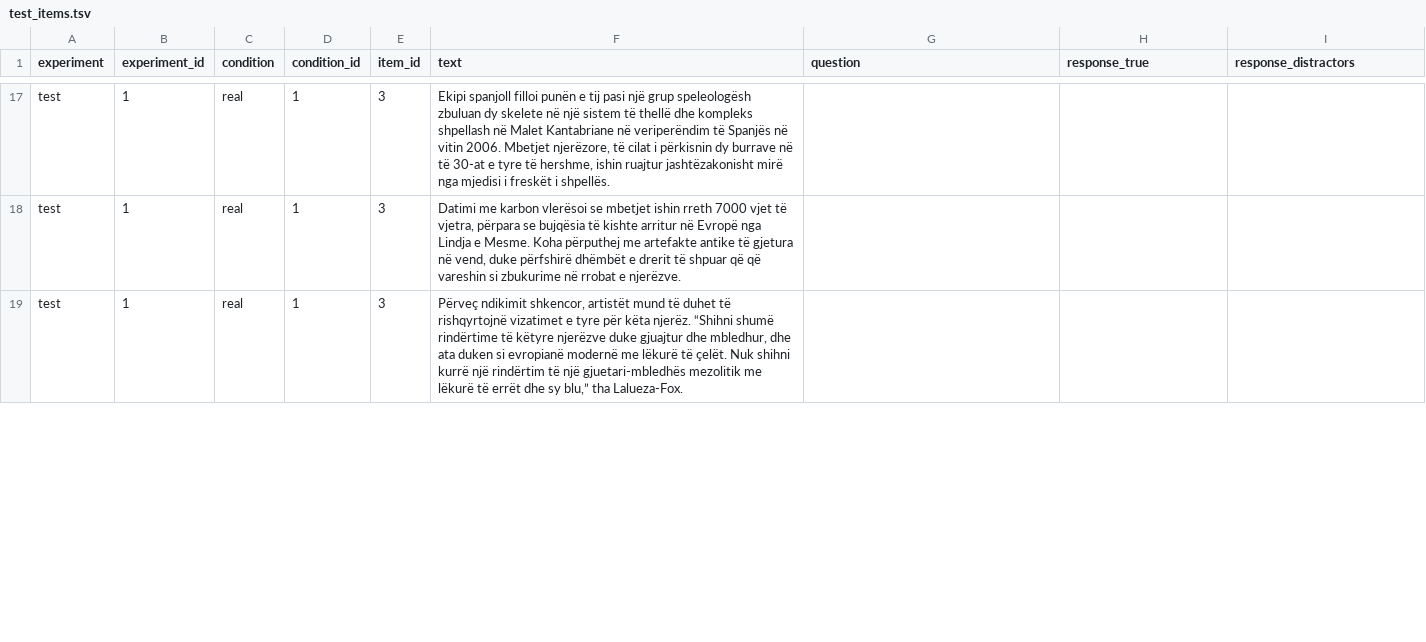
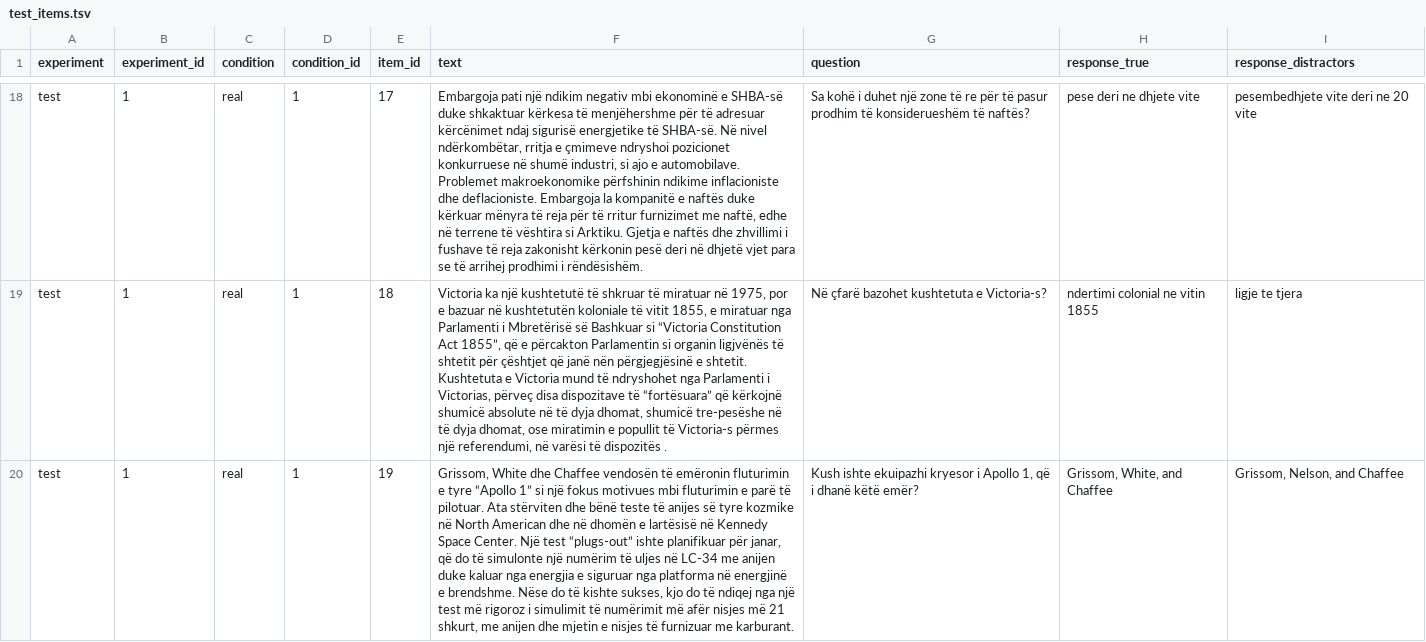
Before and after one commit to amina-crypto/Mouse-Tracking-for-Albanian-Experiment-, a TSV file: trials/test_items.tsv, drawn as a sheet; only a part is shown, gaps mark what is left out; addresses are those after the commit; the diff covers the shown part only; the diff names each change by its address in the sheet, - before the commit and + after, or states it on an @@ line.

Commit message:
Updated Albanian test items with Normla Reading and Information Seeking task from experiment in WbQamGazer files

```diff
--- a/trials/test_items.tsv
+++ b/trials/test_items.tsv
-E18 (item_id): 3
+E18 (item_id): 17
-F18 (text): Ekipi spanjoll filloi punën e tij pasi një grup speleologësh zbuluan dy skelete në një sistem të thellë dhe kompleks shpellash në Malet Kantabriane në veriperëndim të Spanjës në vitin 2006. Mbetjet njerëzore, të cilat i përkisnin dy burrave në të 30-at e tyre të hershme, ishin ruajtur jashtëzakonisht mirë nga mjedisi i freskët i shpellës.
+F18 (text): Embargoja pati një ndikim negativ mbi ekonominë e SHBA-së duke shkaktuar kërkesa të menjëhershme për të adresuar kërcënimet ndaj sigurisë energjetike të SHBA-së. Në nivel ndërkombëtar, rritja e çmimeve ndryshoi pozicionet konkurruese në shumë industri, si ajo e automobilave. Problemet makroekonomike përfshinin ndikime inflacioniste dhe deflacioniste. Embargoja la kompanitë e naftës duke kërkuar mënyra të reja për të rritur furnizimet me naftë, edhe në terrene të vështira si Arktiku. Gjetja e naftës dhe zhvillimi i fushave të reja zakonisht kërkonin pesë deri në dhjetë vjet para se të arrihej prodhimi i rëndësishëm.
-G18 (question): (empty)
+G18 (question): Sa kohë i duhet një zone të re për të pasur prodhim të konsiderueshëm të naftës?
-H18 (response_true): (empty)
+H18 (response_true): pese deri ne dhjete vite
-I18 (response_distractors): (empty)
+I18 (response_distractors): pesembedhjete vite deri ne 20 vite
-E19 (item_id): 3
+E19 (item_id): 18
-F19 (text): Datimi me karbon vlerësoi se mbetjet ishin rreth 7000 vjet të vjetra, përpara se bujqësia të kishte arritur në Evropë nga Lindja e Mesme. Koha përputhej me artefakte antike të gjetura në vend, duke përfshirë dhëmbët e drerit të shpuar që që vareshin si zbukurime në rrobat e njerëzve.
+F19 (text): Victoria ka një kushtetutë të shkruar të miratuar në 1975, por e bazuar në kushtetutën koloniale të vitit 1855, e miratuar nga Parlamenti i Mbretërisë së Bashkuar si “Victoria Constitution Act 1855”, që e përcakton Parlamentin si organin ligjvënës të shtetit për çështjet që janë nën përgjegjësinë e shtetit. Kushtetuta e Victoria mund të ndryshohet nga Parlamenti i Victorias, përveç disa dispozitave të “fortësuara” që kërkojnë shumicë absolute në të dyja dhomat, shumicë tre-pesëshe në të dyja dhomat, ose miratimin e popullit të Victoria-s përmes një referendumi, në varësi të dispozitës .
-G19 (question): (empty)
+G19 (question): Në çfarë bazohet kushtetuta e Victoria-s?
-H19 (response_true): (empty)
+H19 (response_true): ndertimi colonial ne vitin 1855
-I19 (response_distractors): (empty)
+I19 (response_distractors): ligje te tjera
-E20 (item_id): 3
+E20 (item_id): 19
-F20 (text): Përveç ndikimit shkencor, artistët mund të duhet të rishqyrtojnë vizatimet e tyre për këta njerëz. “Shihni shumë rindërtime të këtyre njerëzve duke gjuajtur dhe mbledhur, dhe ata duken si evropianë modernë me lëkurë të çelët. Nuk shihni kurrë një rindërtim të një gjuetari-mbledhës mezolitik me lëkurë të errët dhe sy blu,” tha Lalueza-Fox.
+F20 (text): Grissom, White dhe Chaffee vendosën të emëronin fluturimin e tyre “Apollo 1” si një fokus motivues mbi fluturimin e parë të pilotuar. Ata stërviten dhe bënë teste të anijes së tyre kozmike në North American dhe në dhomën e lartësisë në Kennedy Space Center. Një test “plugs-out” ishte planifikuar për janar, që do të simulonte një numërim të uljes në LC-34 me anijen duke kaluar nga energjia e siguruar nga platforma në energjinë e brendshme. Nëse do të kishte sukses, kjo do të ndiqej nga një test më rigoroz i simulimit të numërimit më afër nisjes më 21 shkurt, me anijen dhe mjetin e nisjes të furnizuar me karburant.
-G20 (question): (empty)
+G20 (question): Kush ishte ekuipazhi kryesor i Apollo 1, që i dhanë këtë emër?
-H20 (response_true): (empty)
+H20 (response_true): Grissom, White, and Chaffee
-I20 (response_distractors): (empty)
+I20 (response_distractors): Grissom, Nelson, and Chaffee
```
Also changed, not shown: 3 added rows and 35 edited cells elsewhere in this file, 2 other files.
